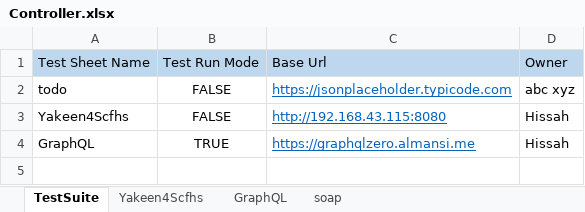
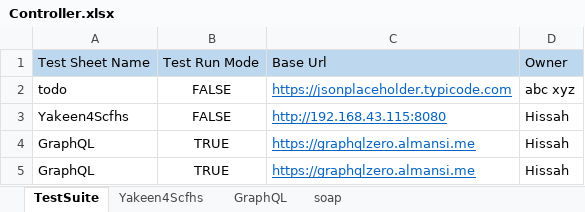
Before and after one commit to qateam9092/AutomationFW, an Excel workbook: Controller.xlsx, sheet TestSuite, drawn as a sheet; values as stored, in another font and other column widths than the file's, no borders; the diff names each change by its address in the sheet, - before the commit and + after, or states it on an @@ line.

Commit message:
Add graphQl drive script

```diff
--- a/Controller.xlsx (sheet TestSuite)
+++ b/Controller.xlsx (sheet TestSuite)
+row 5: GraphQL | TRUE | https://graphqlzero.almansi.me | Hissah
```
Also changed, not shown: 1 other file.
